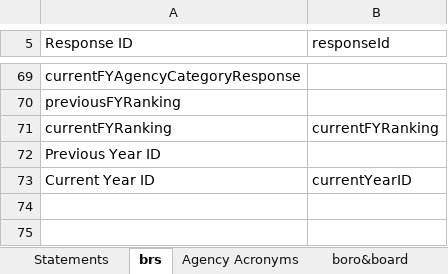
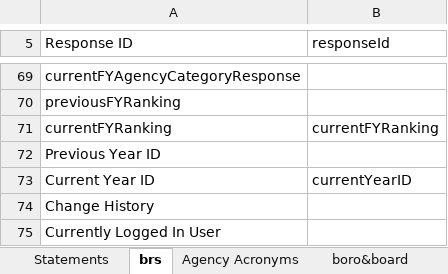
Before and after one commit to NYCPlanning/ae-cd-needs-statements-generator, an Excel workbook: public/csvdata/variablenamelookups.xlsx, sheet brs, drawn as a sheet; only a part is shown, gaps mark what is left out; values as stored, in another font and other column widths than the file's, no borders; the diff names each change by its address in the sheet, - before the commit and + after, or states it on an @@ line.

```diff
--- a/public/csvdata/variablenamelookups.xlsx (sheet brs)
+++ b/public/csvdata/variablenamelookups.xlsx (sheet brs)
+row 74: Change History
+row 75: Currently Logged In User
```
Also changed, not shown: 6 other files.
